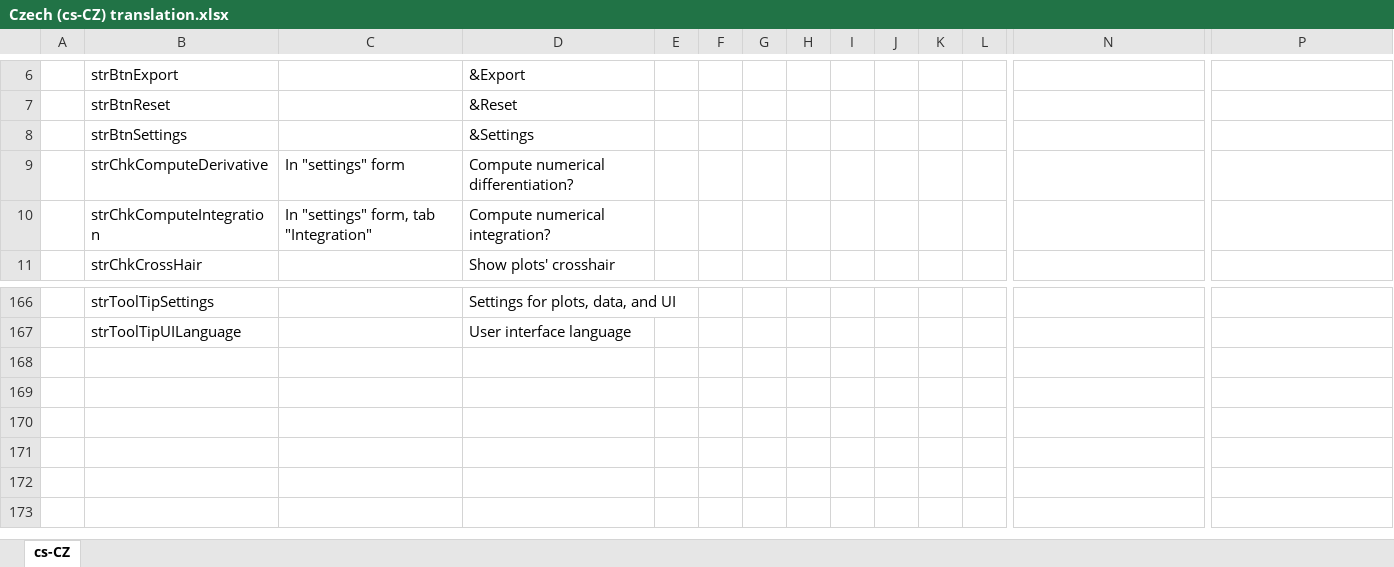
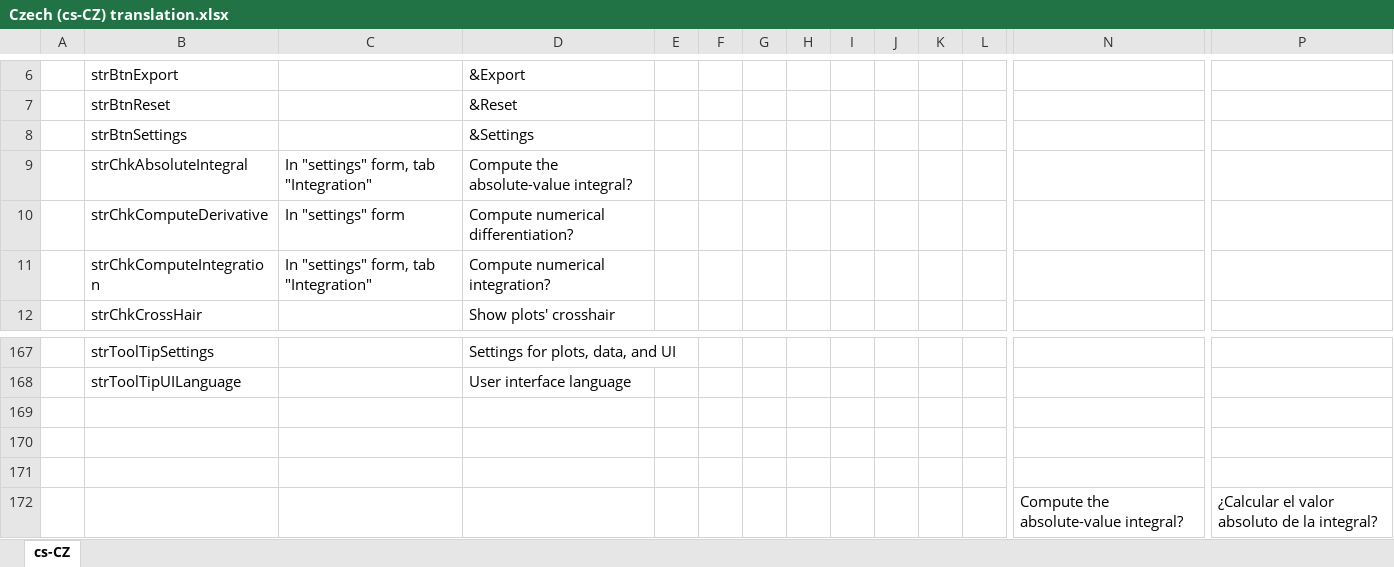
Before and after one commit to arthurits/SignalAnalysis, an Excel workbook: SignalAnalysis/localization/Czech (cs-CZ) translation.xlsx, sheet cs-CZ, drawn as a sheet; only a part is shown, gaps mark what is left out; values as stored, in another font and other column widths than the file's, no borders; table styles not drawn; rows hold the shown columns only; the diff names each change by its address in the sheet, - before the commit and + after, or states it on an @@ line.

Commit message:
Update remaining translation files

```diff
--- a/SignalAnalysis/localization/Czech (cs-CZ) translation.xlsx (sheet cs-CZ)
+++ b/SignalAnalysis/localization/Czech (cs-CZ) translation.xlsx (sheet cs-CZ)
+row 9:  | strChkAbsoluteIntegral | In "settings" form, tab "Integration" | Compute the absolute-value integral?
+row 169: (empty)
+row 170: (empty)
+row 171: (empty)
+row 172:  |  |  |  |  |  |  |  |  |  |  |  | Compute the absolute-value integral? | ¿Calcular el valor absoluto de la integral?
```
Also changed, not shown: SignalAnalysis/localization/French (fr-FR) translation.xlsx, SignalAnalysis/localization/Greek (el-GR) translation.xlsx, 3 other files.
